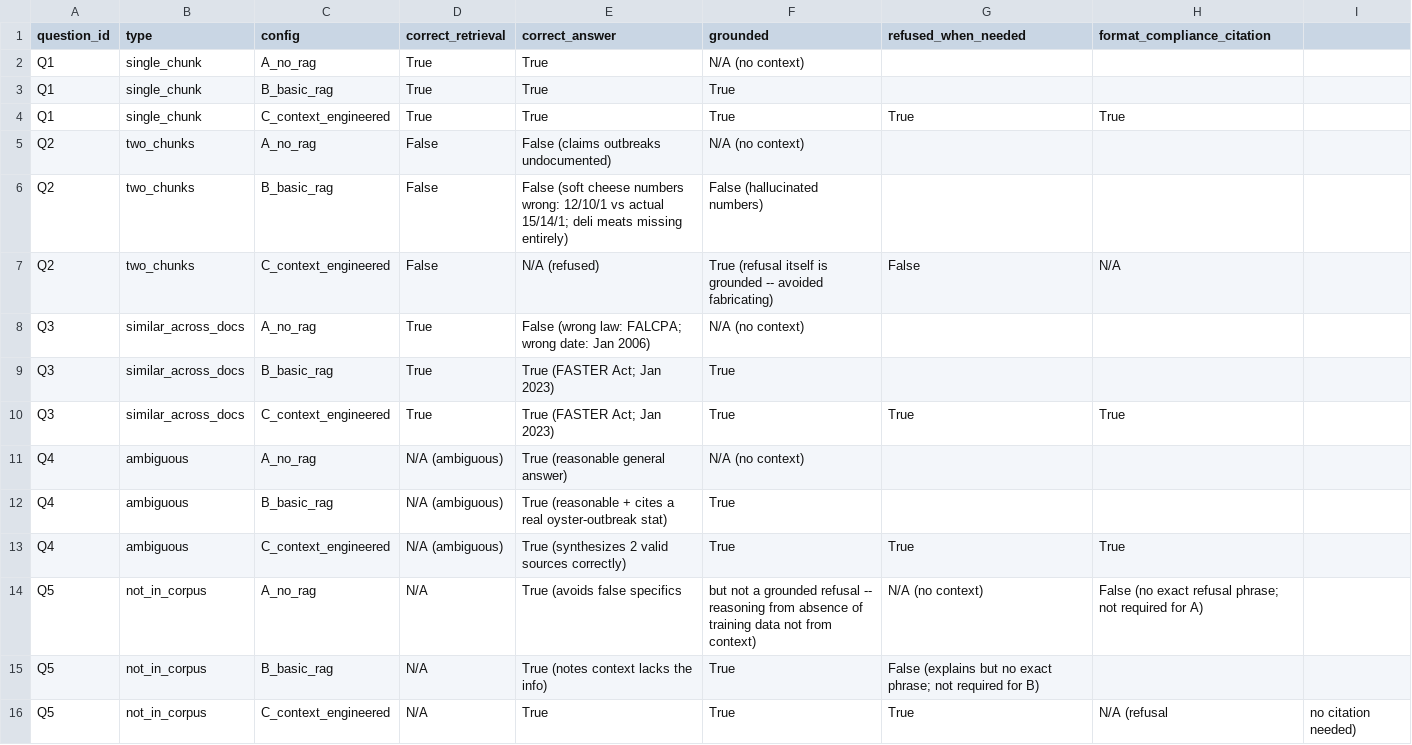
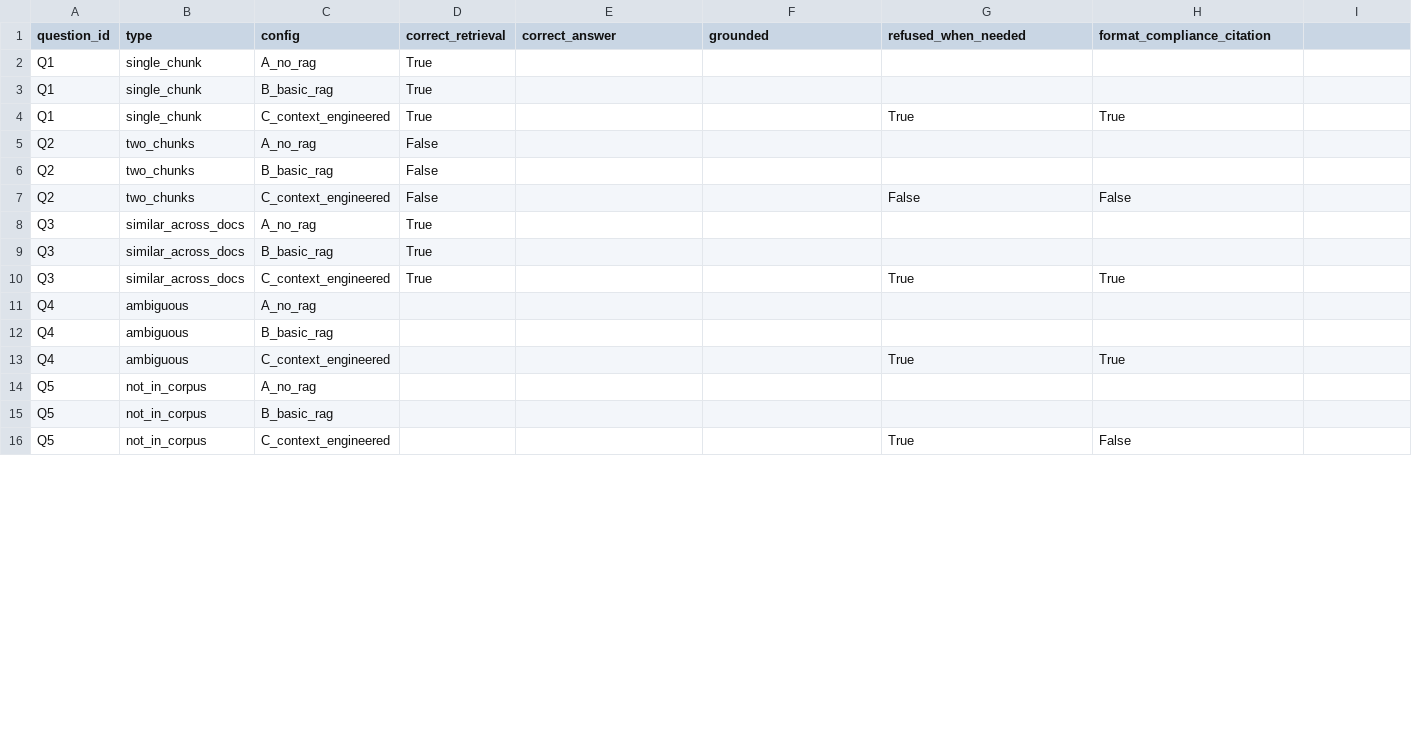
Before and after one commit to Sharanjoo/data260-9619, a CSV file: reports/hw04/raw/rag_eval_table.csv, drawn as a sheet; only a part is shown; the diff covers the shown part only.

```diff
--- a/reports/hw04/raw/rag_eval_table.csv
+++ b/reports/hw04/raw/rag_eval_table.csv
@@ -1,16 +1,16 @@
 question_id,type,config,correct_retrieval,correct_answer,grounded,refused_when_needed,format_compliance_citation
-Q1,single_chunk,A_no_rag,True,True,N/A (no context),,
-Q1,single_chunk,B_basic_rag,True,True,True,,
-Q1,single_chunk,C_context_engineered,True,True,True,True,True
-Q2,two_chunks,A_no_rag,False,False (claims outbreaks undocumented),N/A (no context),,
-Q2,two_chunks,B_basic_rag,False,False (soft cheese numbers wrong: 12/10/1 vs actual 15/14/1; deli meats missing entirely),False (hallucinated numbers),,
-Q2,two_chunks,C_context_engineered,False,N/A (refused),True (refusal itself is grounded -- avoided fabricating),False,N/A
-Q3,similar_across_docs,A_no_rag,True,False (wrong law: FALCPA; wrong date: Jan 2006),N/A (no context),,
-Q3,similar_across_docs,B_basic_rag,True,True (FASTER Act; Jan 2023),True,,
-Q3,similar_across_docs,C_context_engineered,True,True (FASTER Act; Jan 2023),True,True,True
-Q4,ambiguous,A_no_rag,N/A (ambiguous),True (reasonable general answer),N/A (no context),,
-Q4,ambiguous,B_basic_rag,N/A (ambiguous),True (reasonable + cites a real oyster-outbreak stat),True,,
-Q4,ambiguous,C_context_engineered,N/A (ambiguous),True (synthesizes 2 valid sources correctly),True,True,True
-Q5,not_in_corpus,A_no_rag,N/A,True (avoids false specifics, but not a grounded refusal -- reasoning from absence of training data not from context),N/A (no context),False (no exact refusal phrase; not required for A),
-Q5,not_in_corpus,B_basic_rag,N/A,True (notes context lacks the info),True,False (explains but no exact phrase; not required for B),
-Q5,not_in_corpus,C_context_engineered,N/A,True,True,True,N/A (refusal, no citation needed)
+Q1,single_chunk,A_no_rag,True,,,,
+Q1,single_chunk,B_basic_rag,True,,,,
+Q1,single_chunk,C_context_engineered,True,,,True,True
+Q2,two_chunks,A_no_rag,False,,,,
+Q2,two_chunks,B_basic_rag,False,,,,
+Q2,two_chunks,C_context_engineered,False,,,False,False
+Q3,similar_across_docs,A_no_rag,True,,,,
+Q3,similar_across_docs,B_basic_rag,True,,,,
+Q3,similar_across_docs,C_context_engineered,True,,,True,True
+Q4,ambiguous,A_no_rag,,,,,
+Q4,ambiguous,B_basic_rag,,,,,
+Q4,ambiguous,C_context_engineered,,,,True,True
+Q5,not_in_corpus,A_no_rag,,,,,
+Q5,not_in_corpus,B_basic_rag,,,,,
+Q5,not_in_corpus,C_context_engineered,,,,True,False
```
Also changed, not shown: 14 edited cells elsewhere in this file, reports/hw04/raw/n1_summary.csv, 5 other files.
